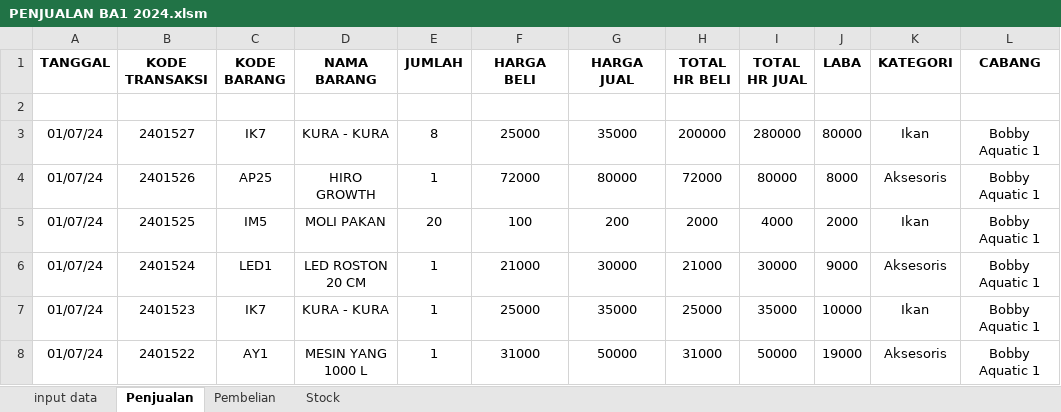
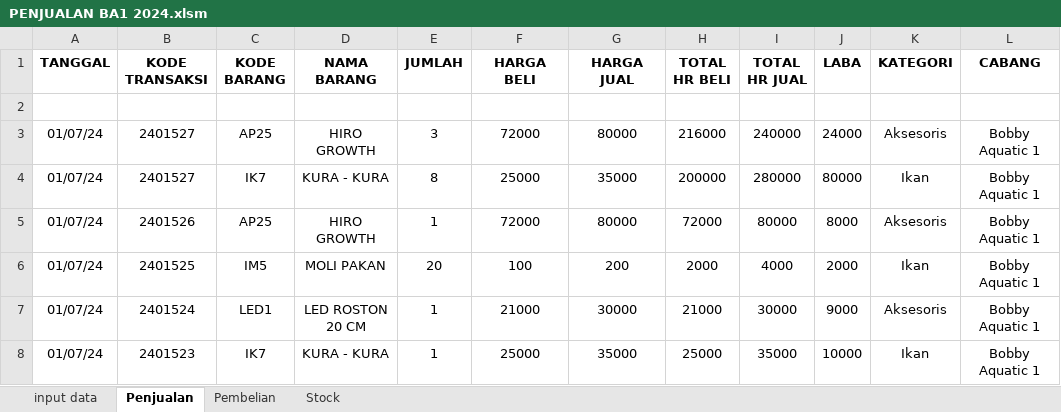
Before and after one commit to Levinasp-bot/dashboardBobbyAquatic, an Excel workbook: data/Bobby Aquatic 1/PENJUALAN BA1 2024.xlsm, sheet Penjualan, drawn as a sheet; only a part is shown; the shorter side is filled out with more unchanged rows; values as stored, in another font and other column widths than the file's, no borders; the diff names each change by its address in the sheet, - before the commit and + after, or states it on an @@ line.

```diff
--- a/data/Bobby Aquatic 1/PENJUALAN BA1 2024.xlsm (sheet Penjualan)
+++ b/data/Bobby Aquatic 1/PENJUALAN BA1 2024.xlsm (sheet Penjualan)
+row 3: 01/07/24 | 2401527 | AP25 | HIRO GROWTH | 3 | 72000 | 80000 | 216000 | 240000 | 24000 | Aksesoris | Bobby Aquatic 1
```
Also changed, not shown: 1 other file.
